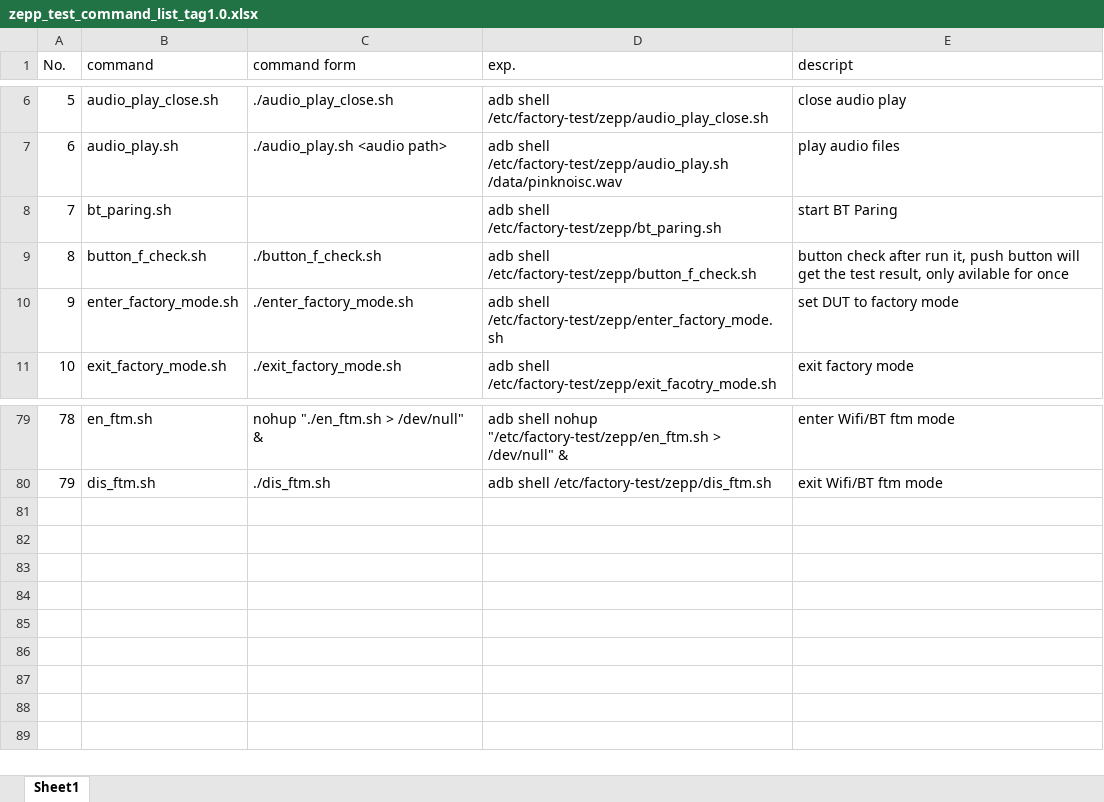
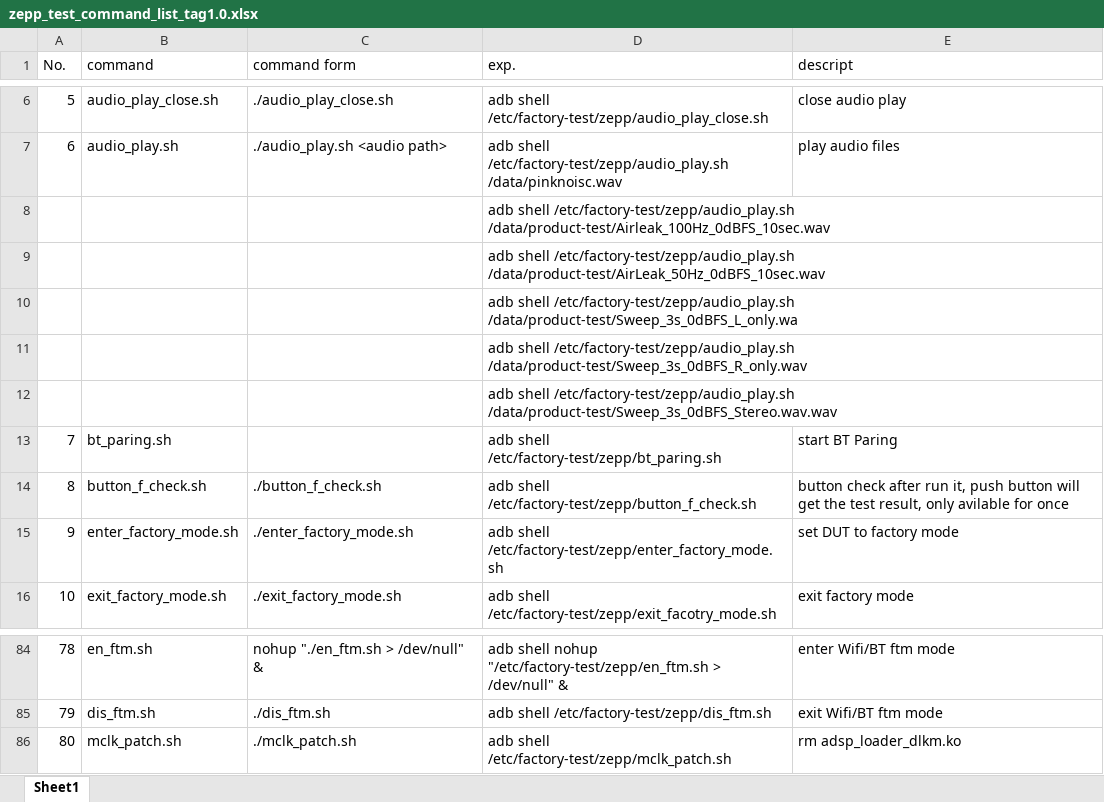
Before and after one commit to tymphany/factory-test, an Excel workbook: zepp_test_command_list_tag1.0.xlsx, sheet Sheet1, drawn as a sheet; only a part is shown, gaps mark what is left out; values as stored, in another font and other column widths than the file's, no cell formats; the diff names each change by its address in the sheet, - before the commit and + after, or states it on an @@ line.

Commit message:
add mclk_patch.sh and audio_play.sh

```diff
--- a/zepp_test_command_list_tag1.0.xlsx (sheet Sheet1)
+++ b/zepp_test_command_list_tag1.0.xlsx (sheet Sheet1)
+row 8:  |  |  | adb shell /etc/factory-test/zepp/audio_play.sh /data/product-test/Airleak_100Hz_0dBFS_10sec.wav
+row 9:  |  |  | adb shell /etc/factory-test/zepp/audio_play.sh /data/product-test/AirLeak_50Hz_0dBFS_10sec.wav
+row 10:  |  |  | adb shell /etc/factory-test/zepp/audio_play.sh /data/product-test/Sweep_3s_0dBFS_L_only.wa
+row 11:  |  |  | adb shell /etc/factory-test/zepp/audio_play.sh /data/product-test/Sweep_3s_0dBFS_R_only.wav
+row 12:  |  |  | adb shell /etc/factory-test/zepp/audio_play.sh /data/product-test/Sweep_3s_0dBFS_Stereo.wav.wav
+row 86: 80 | mclk_patch.sh | ./mclk_patch.sh | adb shell /etc/factory-test/zepp/mclk_patch.sh | rm adsp_loader_dlkm.ko
```
Also changed, not shown: cell formats.
